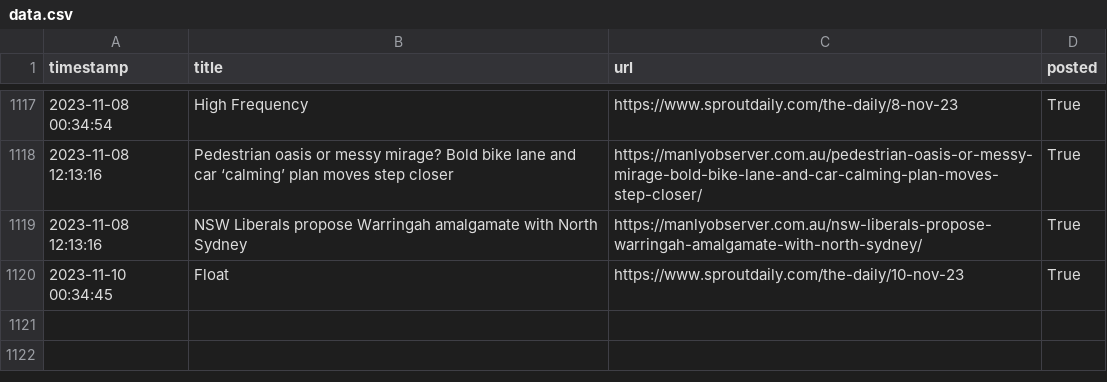
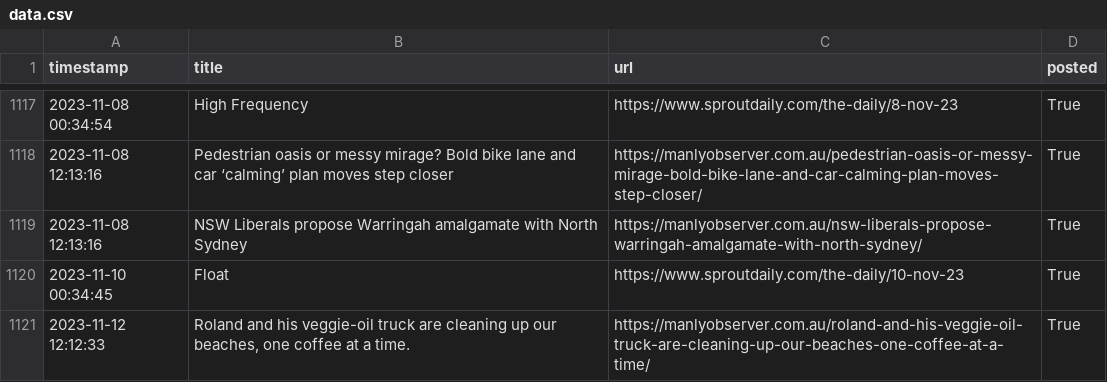
Before and after one commit to alexlaverty/manlybeach-reddit-bot, a CSV file: data.csv, drawn as a sheet; only a part is shown, gaps mark what is left out; the diff names each change by its address in the sheet, - before the commit and + after, or states it on an @@ line.

```diff
--- a/data.csv
+++ b/data.csv
+row 1121: 2023-11-12 12:12:33 | Roland and his veggie-oil truck are cleaning up our beaches, one coffee at a time. | https://manlyobserver.com.au/roland-and-his-veggie-oil-truck-are-cleaning-up-our-beaches-one-coffee-at-a-time/ | True
```
